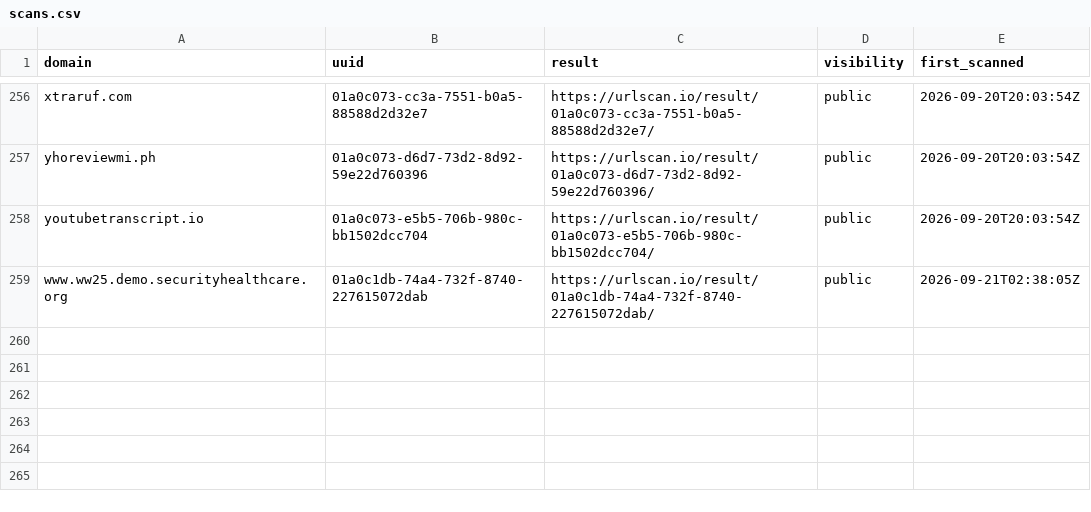
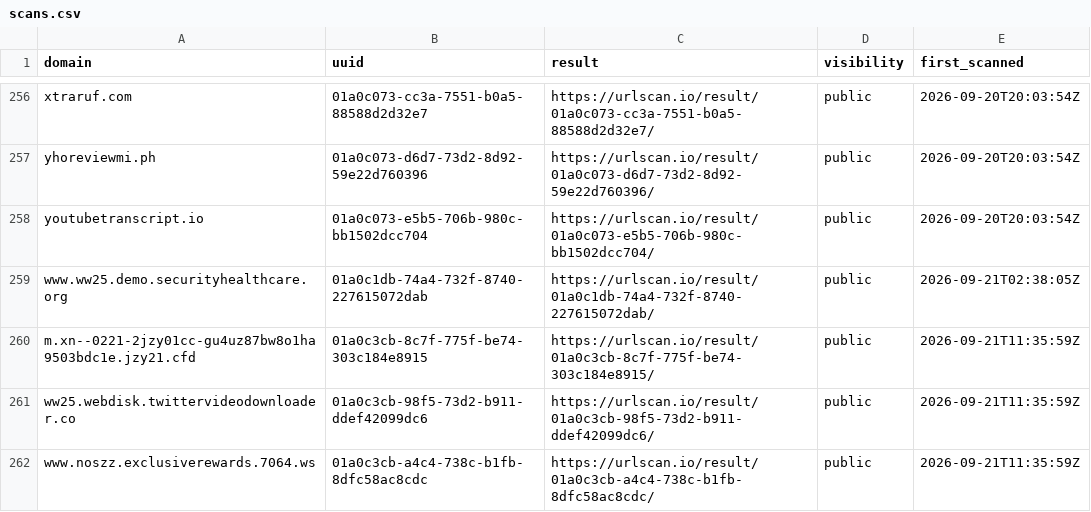
Before and after one commit to malek-alhu/marketplace-phaas-tracker, a CSV file: monitor/scans.csv, drawn as a sheet; only a part is shown, gaps mark what is left out.

```diff
--- a/monitor/scans.csv
+++ b/monitor/scans.csv
@@ -259 +259,4 @@ youtubetranscript.io,01a0c073-e5b5-706b-980c-bb1502dcc704,https://urlscan.io/res
 www.ww25.demo.securityhealthcare.org,01a0c1db-74a4-732f-8740-227615072dab,https://urlscan.io/result/01a0c1db-74a4-732f-8740-227615072dab/,public,2026-09-21T02:38:05Z
+m.xn--0221-2jzy01cc-gu4uz87bw8o1ha9503bdc1e.jzy21.cfd,01a0c3cb-8c7f-775f-be74-303c184e8915,https://urlscan.io/result/01a0c3cb-8c7f-775f-be74-303c184e8915/,public,2026-09-21T11:35:59Z
+ww25.webdisk.twittervideodownloader.co,01a0c3cb-98f5-73d2-b911-ddef42099dc6,https://urlscan.io/result/01a0c3cb-98f5-73d2-b911-ddef42099dc6/,public,2026-09-21T11:35:59Z
+www.noszz.exclusiverewards.7064.ws,01a0c3cb-a4c4-738c-b1fb-8dfc58ac8cdc,https://urlscan.io/result/01a0c3cb-a4c4-738c-b1fb-8dfc58ac8cdc/,public,2026-09-21T11:35:59Z
```
Also changed, not shown: monitor/discovered.csv, monitor/findings.csv, 5 other files.
